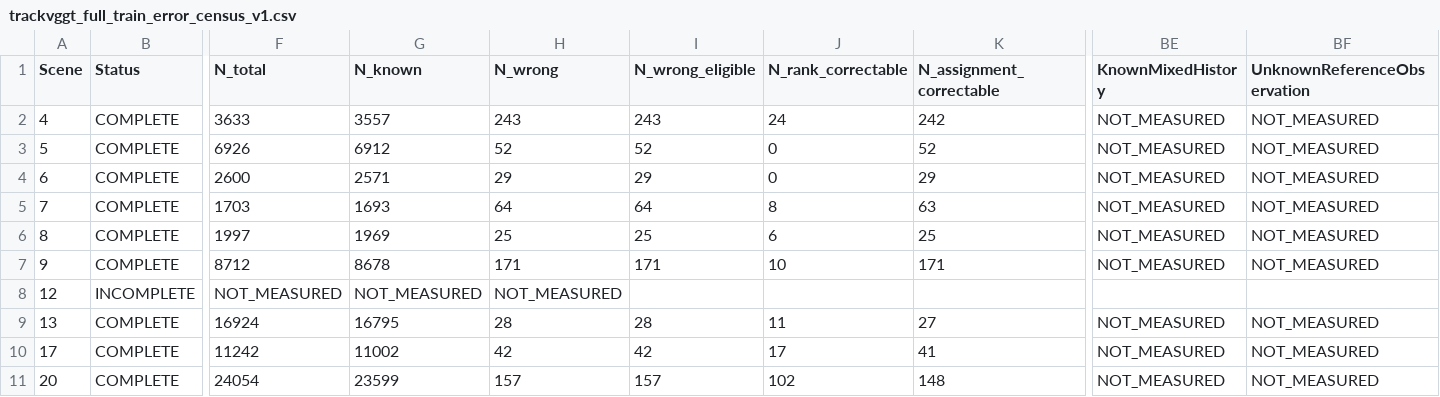
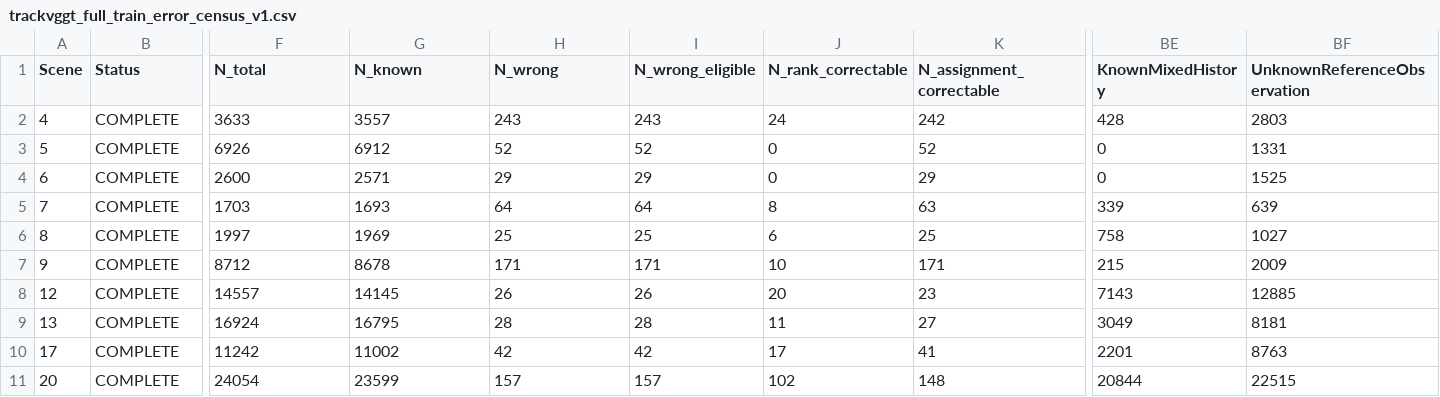
Before and after one commit to LYQ1107/WWW, a CSV file: results/trackvggt_full_train_error_census_v1.csv, drawn as a sheet; only a part is shown, gaps mark what is left out; the diff covers the shown part only; the diff names each change by its address in the sheet, - before the commit and + after, or states it on an @@ line.

Commit message:
Complete full24 data and full12 causal audit and lock evidence-based V3 cohort

```diff
--- a/results/trackvggt_full_train_error_census_v1.csv
+++ b/results/trackvggt_full_train_error_census_v1.csv
-BE2 (KnownMixedHistory): NOT_MEASURED
+BE2 (KnownMixedHistory): 428
-BF2 (UnknownReferenceObservation): NOT_MEASURED
+BF2 (UnknownReferenceObservation): 2803
-BE3:BE4 (KnownMixedHistory): NOT_MEASURED
+BE3:BE4 (KnownMixedHistory): 0
-BF3 (UnknownReferenceObservation): NOT_MEASURED
+BF3 (UnknownReferenceObservation): 1331
-BF4 (UnknownReferenceObservation): NOT_MEASURED
+BF4 (UnknownReferenceObservation): 1525
-BE5 (KnownMixedHistory): NOT_MEASURED
+BE5 (KnownMixedHistory): 339
-BF5 (UnknownReferenceObservation): NOT_MEASURED
+BF5 (UnknownReferenceObservation): 639
-BE6 (KnownMixedHistory): NOT_MEASURED
+BE6 (KnownMixedHistory): 758
-BF6 (UnknownReferenceObservation): NOT_MEASURED
+BF6 (UnknownReferenceObservation): 1027
-BE7 (KnownMixedHistory): NOT_MEASURED
+BE7 (KnownMixedHistory): 215
-BF7 (UnknownReferenceObservation): NOT_MEASURED
+BF7 (UnknownReferenceObservation): 2009
-B8 (Status): INCOMPLETE
+B8 (Status): COMPLETE
-F8 (N_total): NOT_MEASURED
+F8 (N_total): 14557
-G8 (N_known): NOT_MEASURED
+G8 (N_known): 14145
-H8 (N_wrong): NOT_MEASURED
+H8 (N_wrong): 26
-I8 (N_wrong_eligible): (empty)
+I8 (N_wrong_eligible): 26
-J8 (N_rank_correctable): (empty)
+J8 (N_rank_correctable): 20
-K8 (N_assignment_correctable): (empty)
+K8 (N_assignment_correctable): 23
-BE8 (KnownMixedHistory): (empty)
+BE8 (KnownMixedHistory): 7143
-BF8 (UnknownReferenceObservation): (empty)
+BF8 (UnknownReferenceObservation): 12885
-BE9 (KnownMixedHistory): NOT_MEASURED
+BE9 (KnownMixedHistory): 3049
-BF9 (UnknownReferenceObservation): NOT_MEASURED
+BF9 (UnknownReferenceObservation): 8181
-BE10 (KnownMixedHistory): NOT_MEASURED
+BE10 (KnownMixedHistory): 2201
-BF10 (UnknownReferenceObservation): NOT_MEASURED
+BF10 (UnknownReferenceObservation): 8763
-BE11 (KnownMixedHistory): NOT_MEASURED
+BE11 (KnownMixedHistory): 20844
-BF11 (UnknownReferenceObservation): NOT_MEASURED
+BF11 (UnknownReferenceObservation): 22515
```
Also changed, not shown: 49 edited cells elsewhere in this file, results/trackvggt_scene_difficulty_v1.csv, 20 other files.
